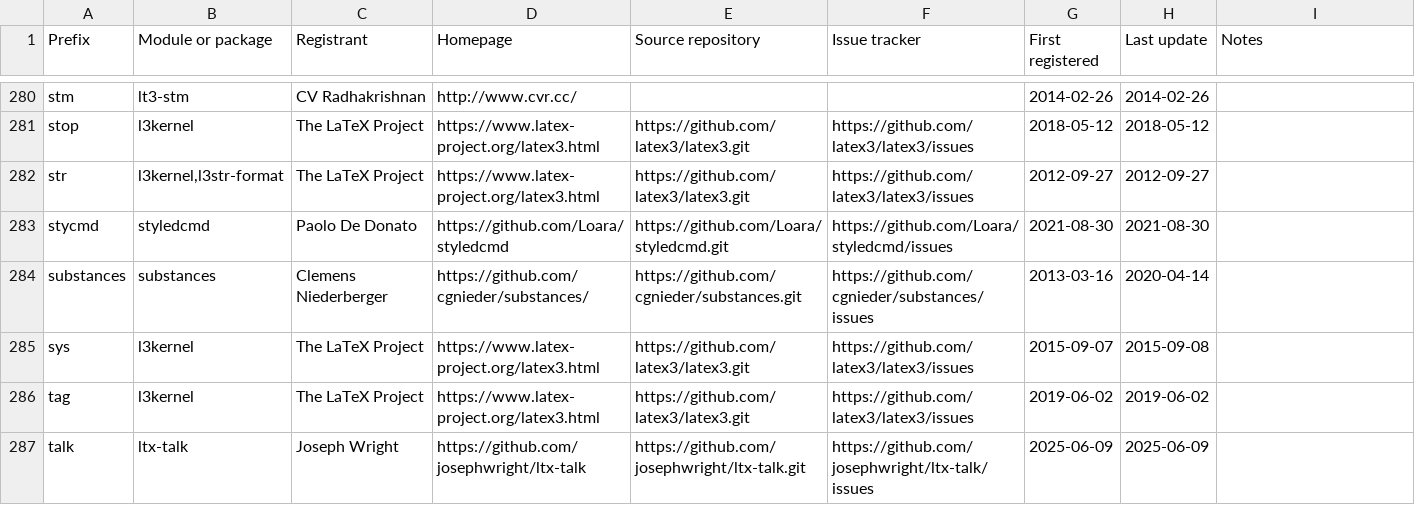
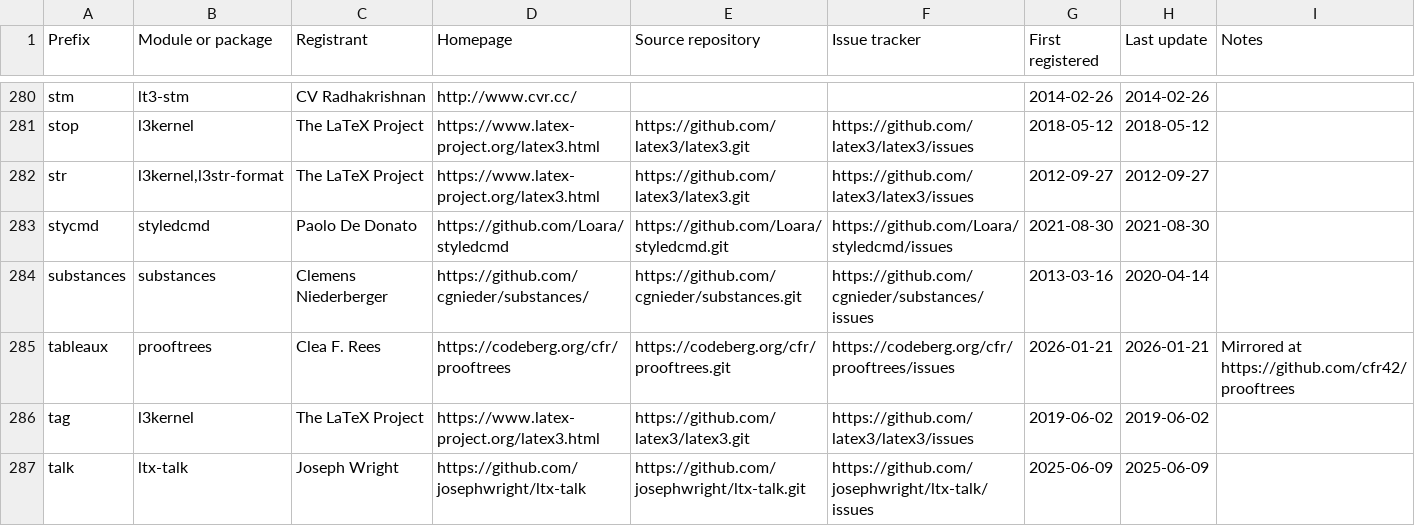
Before and after one commit to latex3/latex3, a CSV file: l3kernel/doc/l3prefixes.csv, drawn as a sheet; only a part is shown, gaps mark what is left out; removed rows and columns are numbered as before the commit, all else as after; the diff names each change by its address in the sheet, - before the commit and + after, or states it on an @@ line.

Commit message:
Register prefix "tableaux"

```diff
--- a/l3kernel/doc/l3prefixes.csv
+++ b/l3kernel/doc/l3prefixes.csv
-row 285: sys | l3kernel | The LaTeX Project | https://www.latex-project.org/latex3.html | https://github.com/latex3/latex3.git | https://github.com/latex3/latex3/issues | 2015-09-07 | 2015-09-08
+row 285: tableaux | prooftrees | Clea F. Rees | https://codeberg.org/cfr/prooftrees | https://codeberg.org/cfr/prooftrees.git | https://codeberg.org/cfr/prooftrees/issues | 2026-01-21 | 2026-01-21 | Mirrored at https://github.com/cfr42/prooftrees
```
